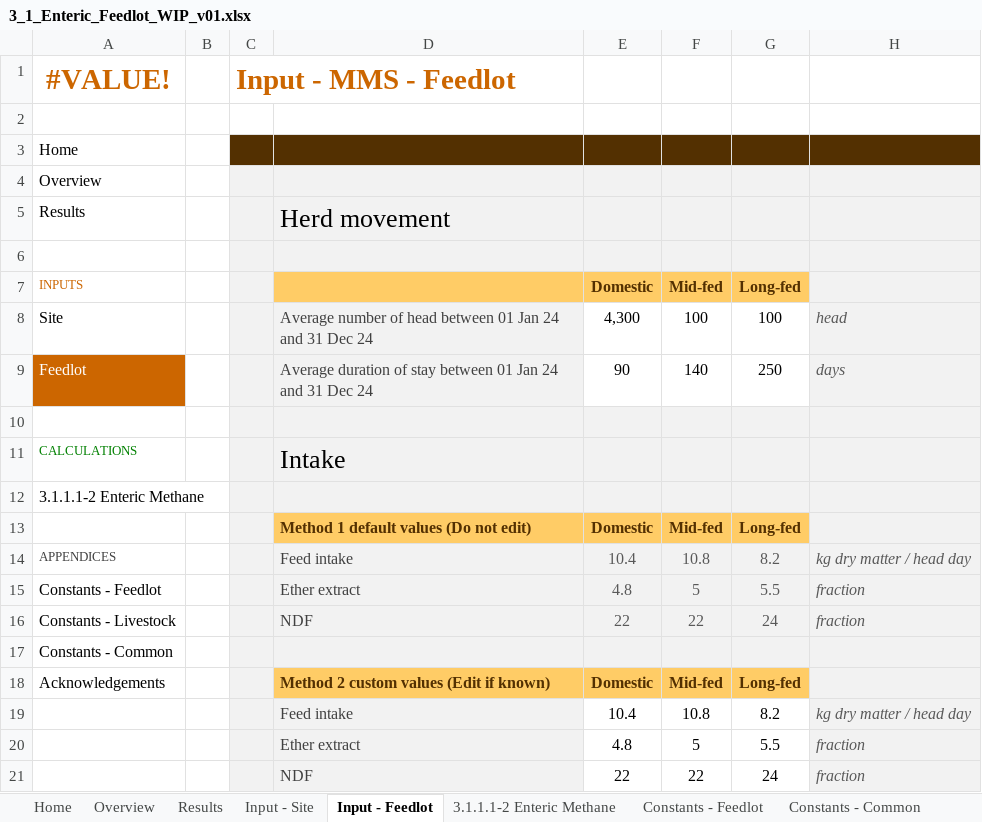
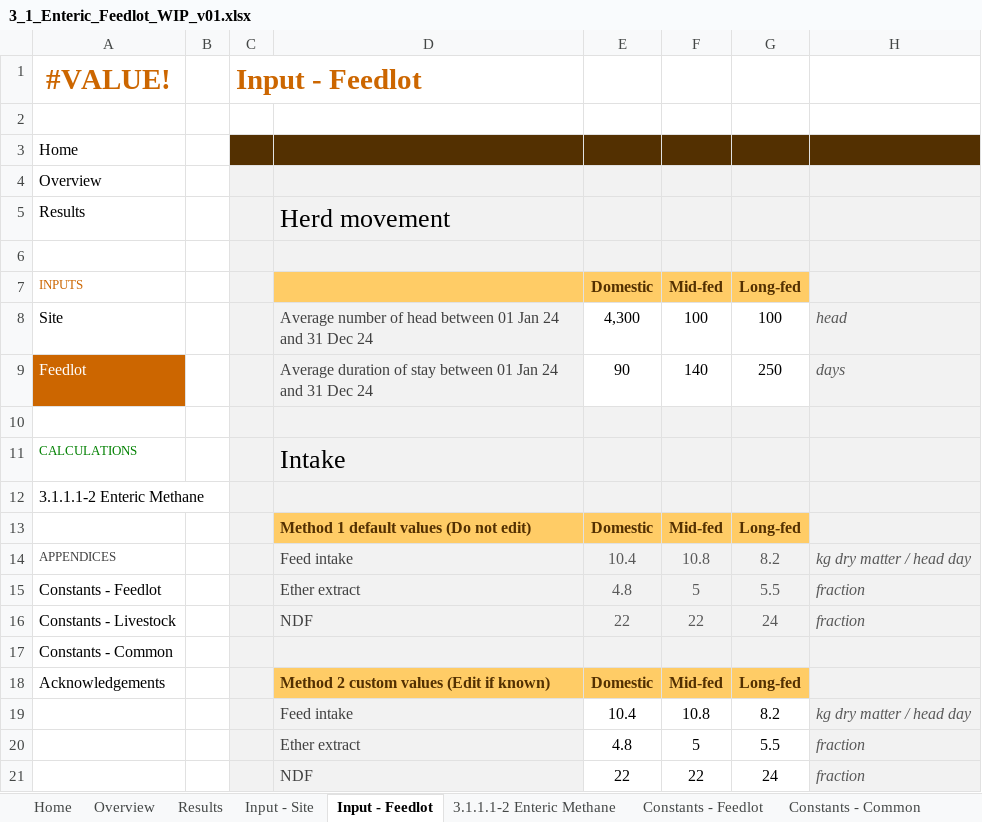
Before and after one commit to mrpaulkotz/GAF-VEERG-Functions, an Excel workbook: Excel/3_1_Enteric_Feedlot_WIP_v01.xlsx, sheet Input - Feedlot, drawn as a sheet; values as stored, in another font and other column widths than the file's, no borders; the diff names each change by its address in the sheet, - before the commit and + after, or states it on an @@ line.

```diff
--- a/Excel/3_1_Enteric_Feedlot_WIP_v01.xlsx (sheet Input - Feedlot)
+++ b/Excel/3_1_Enteric_Feedlot_WIP_v01.xlsx (sheet Input - Feedlot)
-C1: Input - MMS - Feedlot
+C1: Input - Feedlot
```
Also changed, not shown: sheet 3.1.1.1-2 Enteric Methane, 8 other files.
